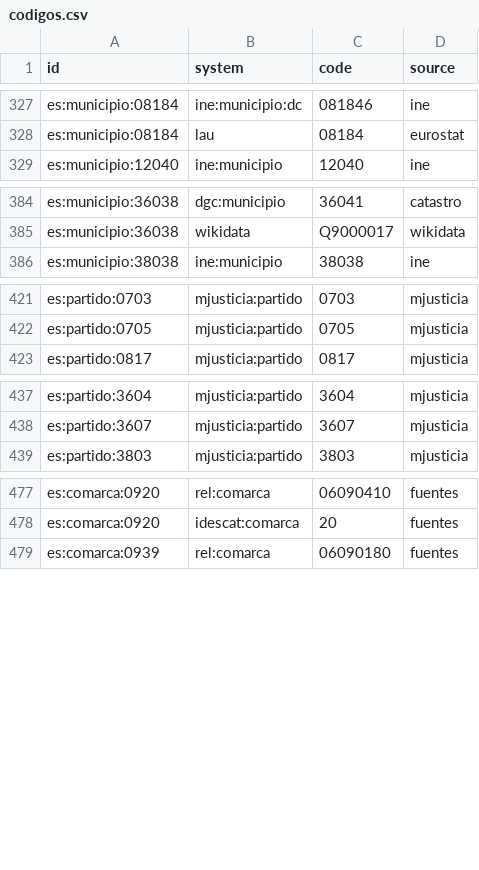
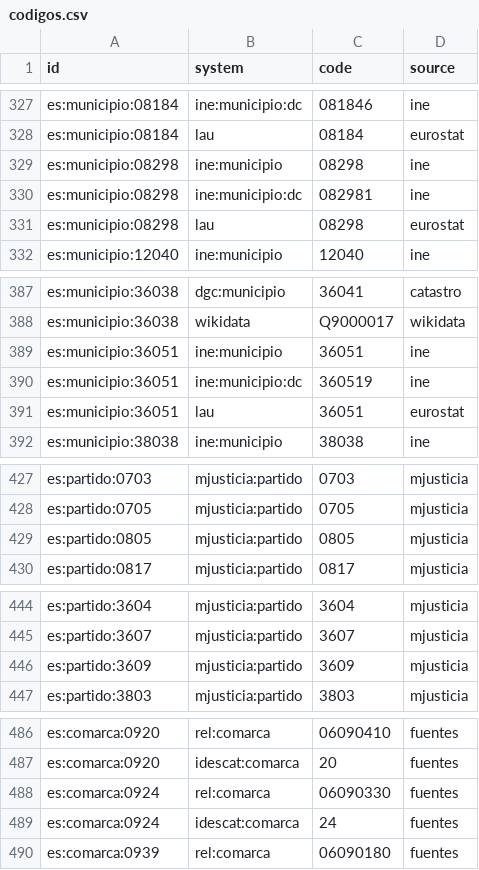
Before and after one commit to alertapublica/territorios-es, a CSV file: pruebas/datos/codigos.csv, drawn as a sheet; only a part is shown, gaps mark what is left out; the diff covers the shown part only.

```diff
--- a/pruebas/datos/codigos.csv
+++ b/pruebas/datos/codigos.csv
@@ -328,2 +328,5 @@ es:municipio:08184,ine:municipio:dc,081846,ine
 es:municipio:08184,lau,08184,eurostat
+es:municipio:08298,ine:municipio,08298,ine
+es:municipio:08298,ine:municipio:dc,082981,ine
+es:municipio:08298,lau,08298,eurostat
 es:municipio:12040,ine:municipio,12040,ine
@@ -385,2 +388,5 @@ es:municipio:36038,dgc:municipio,36041,catastro
 es:municipio:36038,wikidata,Q9000017,wikidata
+es:municipio:36051,ine:municipio,36051,ine
+es:municipio:36051,ine:municipio:dc,360519,ine
+es:municipio:36051,lau,36051,eurostat
 es:municipio:38038,ine:municipio,38038,ine
@@ -422,2 +428,3 @@ es:partido:0703,mjusticia:partido,0703,mjusticia
 es:partido:0705,mjusticia:partido,0705,mjusticia
+es:partido:0805,mjusticia:partido,0805,mjusticia
 es:partido:0817,mjusticia:partido,0817,mjusticia
@@ -438,2 +445,3 @@ es:partido:3604,mjusticia:partido,3604,mjusticia
 es:partido:3607,mjusticia:partido,3607,mjusticia
+es:partido:3609,mjusticia:partido,3609,mjusticia
 es:partido:3803,mjusticia:partido,3803,mjusticia
@@ -478,2 +487,4 @@ es:comarca:0920,rel:comarca,06090410,fuentes
 es:comarca:0920,idescat:comarca,20,fuentes
+es:comarca:0924,rel:comarca,06090330,fuentes
+es:comarca:0924,idescat:comarca,24,fuentes
 es:comarca:0939,rel:comarca,06090180,fuentes
```
Also changed, not shown: 1 added row elsewhere in this file, fuentes/alias.csv, pruebas/datos/municipios.csv, 24 other files.
